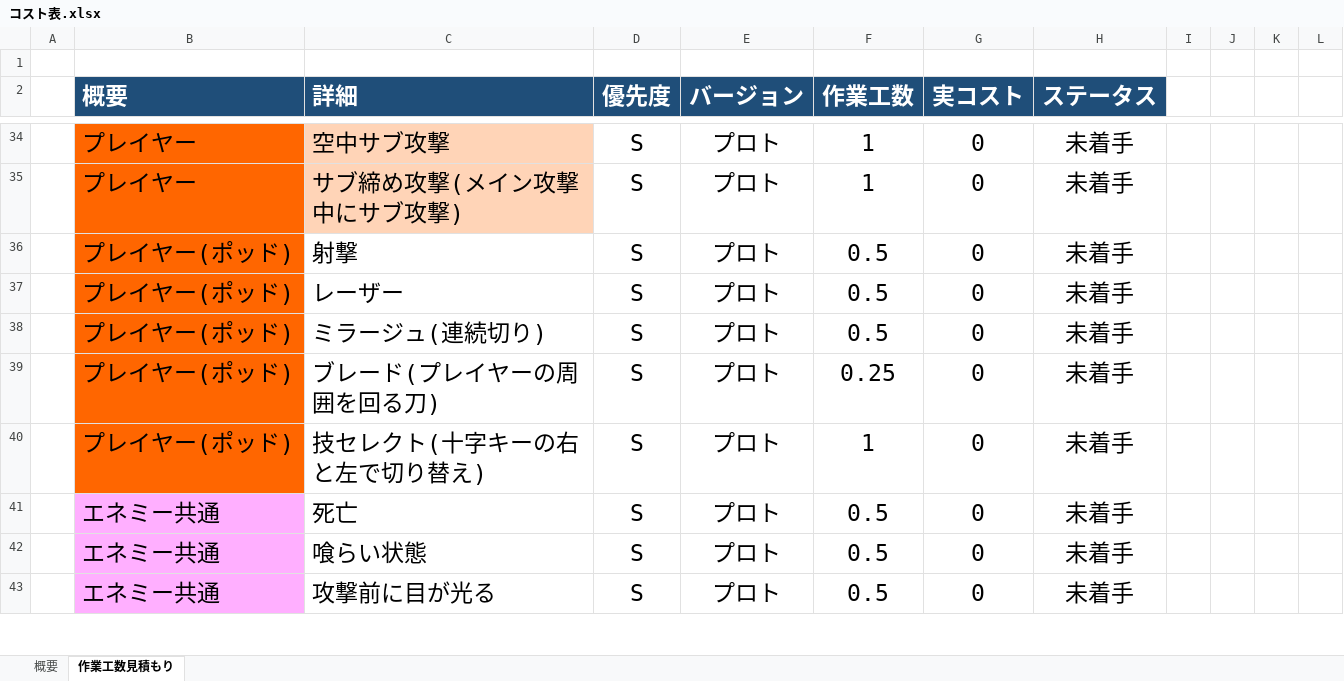
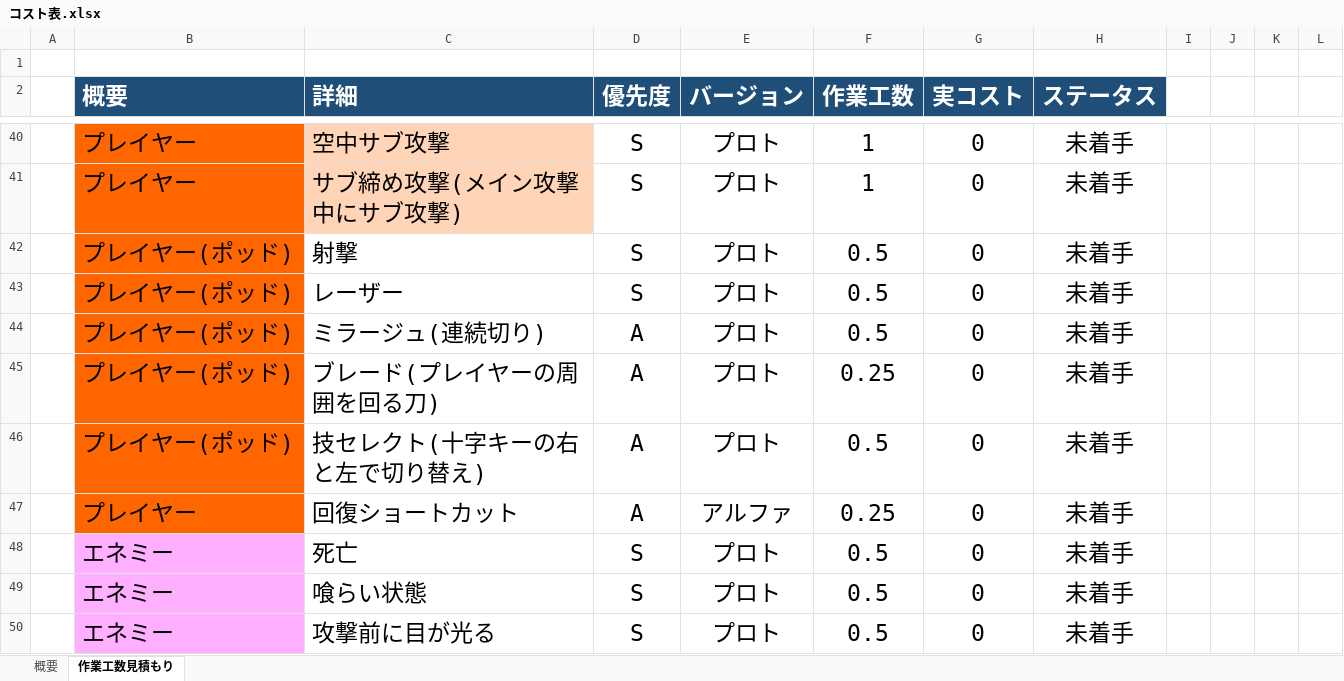
Before and after one commit to lovecap7/NierGame, an Excel workbook: コスト表.xlsx, sheet 作業工数見積もり, drawn as a sheet; only a part is shown, gaps mark what is left out; values as stored, in another font and other column widths than the file's, no borders; addresses are those after the commit; the diff covers the shown part only; the diff names each change by its address in the sheet, - before the commit and + after, or states it on an @@ line.

```diff
--- a/コスト表.xlsx (sheet 作業工数見積もり)
+++ b/コスト表.xlsx (sheet 作業工数見積もり)
-D44:D46 (優先度): S
+D44:D46 (優先度): A
-F46 (作業工数): 1
+F46 (作業工数): 0.5
+row 47:  | プレイヤー | 回復ショートカット | A | アルファ | 0.25 | 0 | 未着手
-B48:B50 (概要): エネミー共通
+B48:B50 (概要): エネミー
```
Also changed, not shown: 30 added rows, 43 edited cells and cell formats elsewhere in this sheet, sheet 概要, formulas that keep their value, 仕様書.xlsx, 1 other file.
